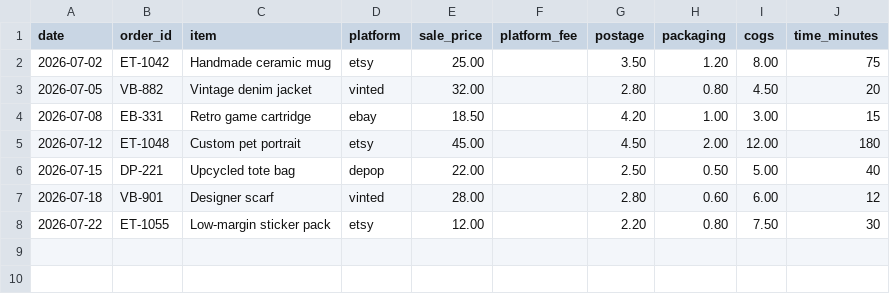
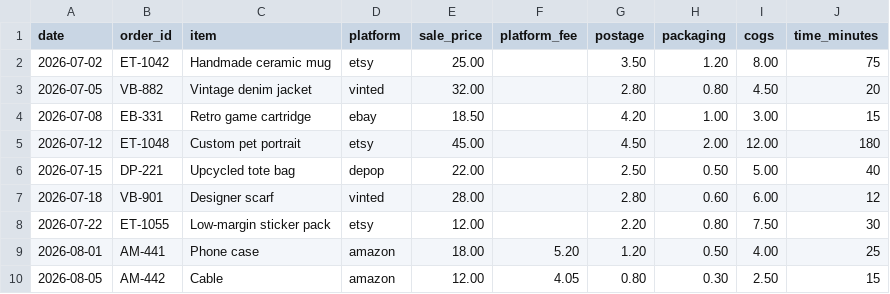
Before and after one commit to YtinuMoc/toolkitlabs-invoice, a CSV file: online-seller-profit-tracker/orders-sample.csv, drawn as a sheet.

Commit message:
run244: ambrosetheshield Amazon FBA fee buyer channel (sellermind/4351503)

```diff
--- a/online-seller-profit-tracker/orders-sample.csv
+++ b/online-seller-profit-tracker/orders-sample.csv
@@ -8 +8,3 @@ date,order_id,item,platform,sale_price,platform_fee,postage,packaging,cogs,time_
 2026-07-22,ET-1055,Low-margin sticker pack,etsy,12.00,,2.20,0.80,7.50,30
+2026-08-01,AM-441,Phone case,amazon,18.00,5.20,1.20,0.50,4.00,25
+2026-08-05,AM-442,Cable,amazon,12.00,4.05,0.80,0.30,2.50,15
```
Also changed, not shown: 2 other files.
